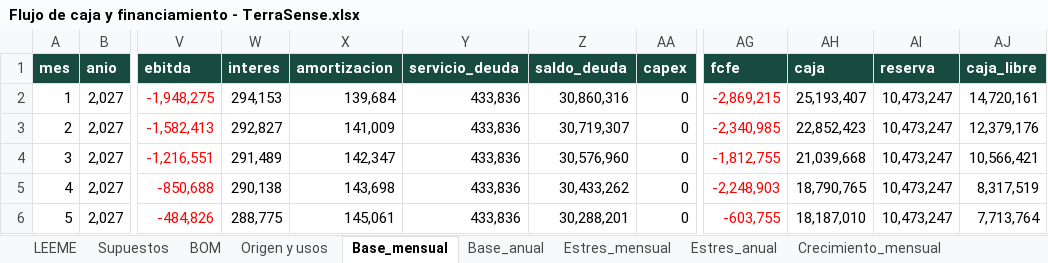
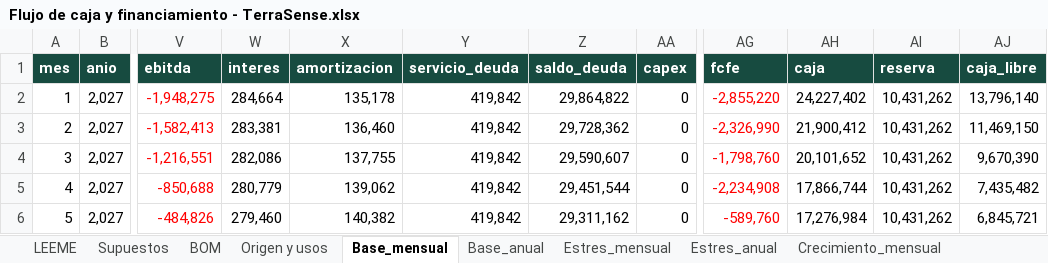
Before and after one commit to Alvarinhoooo7/TerraSence, an Excel workbook: Flujo de caja y financiamiento - TerraSense.xlsx, sheet Base_mensual, drawn as a sheet; only a part is shown, gaps mark what is left out; values as stored, in another font and other column widths than the file's, no borders; the diff covers the shown part only; the diff names each change by its address in the sheet, - before the commit and + after, or states it on an @@ line.

```diff
--- a/Flujo de caja y financiamiento - TerraSense.xlsx (sheet Base_mensual)
+++ b/Flujo de caja y financiamiento - TerraSense.xlsx (sheet Base_mensual)
-W2 (interes): 294,153
+W2 (interes): 284,664
-X2 (amortizacion): 139,684
+X2 (amortizacion): 135,178
-Y2:Y6 (servicio_deuda): 433,836
+Y2:Y6 (servicio_deuda): 419,842
-Z2 (saldo_deuda): 30,860,316
+Z2 (saldo_deuda): 29,864,822
-AG2 (fcfe): -2,869,215
+AG2 (fcfe): -2,855,220
-AH2 (caja): 25,193,407
+AH2 (caja): 24,227,402
-AI2:AI6 (reserva): 10,473,247
+AI2:AI6 (reserva): 10,431,262
-AJ2 (caja_libre): 14,720,161
+AJ2 (caja_libre): 13,796,140
-W3 (interes): 292,827
+W3 (interes): 283,381
-X3 (amortizacion): 141,009
+X3 (amortizacion): 136,460
-Z3 (saldo_deuda): 30,719,307
+Z3 (saldo_deuda): 29,728,362
-AG3 (fcfe): -2,340,985
+AG3 (fcfe): -2,326,990
-AH3 (caja): 22,852,423
+AH3 (caja): 21,900,412
-AJ3 (caja_libre): 12,379,176
+AJ3 (caja_libre): 11,469,150
-W4 (interes): 291,489
+W4 (interes): 282,086
-X4 (amortizacion): 142,347
+X4 (amortizacion): 137,755
-Z4 (saldo_deuda): 30,576,960
+Z4 (saldo_deuda): 29,590,607
-AG4 (fcfe): -1,812,755
+AG4 (fcfe): -1,798,760
-AH4 (caja): 21,039,668
+AH4 (caja): 20,101,652
-AJ4 (caja_libre): 10,566,421
+AJ4 (caja_libre): 9,670,390
-W5 (interes): 290,138
+W5 (interes): 280,779
-X5 (amortizacion): 143,698
+X5 (amortizacion): 139,062
-Z5 (saldo_deuda): 30,433,262
+Z5 (saldo_deuda): 29,451,544
-AG5 (fcfe): -2,248,903
+AG5 (fcfe): -2,234,908
-AH5 (caja): 18,790,765
+AH5 (caja): 17,866,744
-AJ5 (caja_libre): 8,317,519
+AJ5 (caja_libre): 7,435,482
-W6 (interes): 288,775
+W6 (interes): 279,460
-X6 (amortizacion): 145,061
+X6 (amortizacion): 140,382
-Z6 (saldo_deuda): 30,288,201
+Z6 (saldo_deuda): 29,311,162
-AG6 (fcfe): -603,755
+AG6 (fcfe): -589,760
-AH6 (caja): 18,187,010
+AH6 (caja): 17,276,984
-AJ6 (caja_libre): 7,713,764
+AJ6 (caja_libre): 6,845,721
```
Also changed, not shown: 1048 edited cells and cell formats elsewhere in this sheet, sheet Crecimiento_mensual, sheet Estres_mensual, sheet Base_anual, sheet Crecimiento_anual, sheet Estres_anual, sheet Liquidez y deuda, 6 more sheets, PCB/BOM_TerraSense.xlsx, 7 other files.
